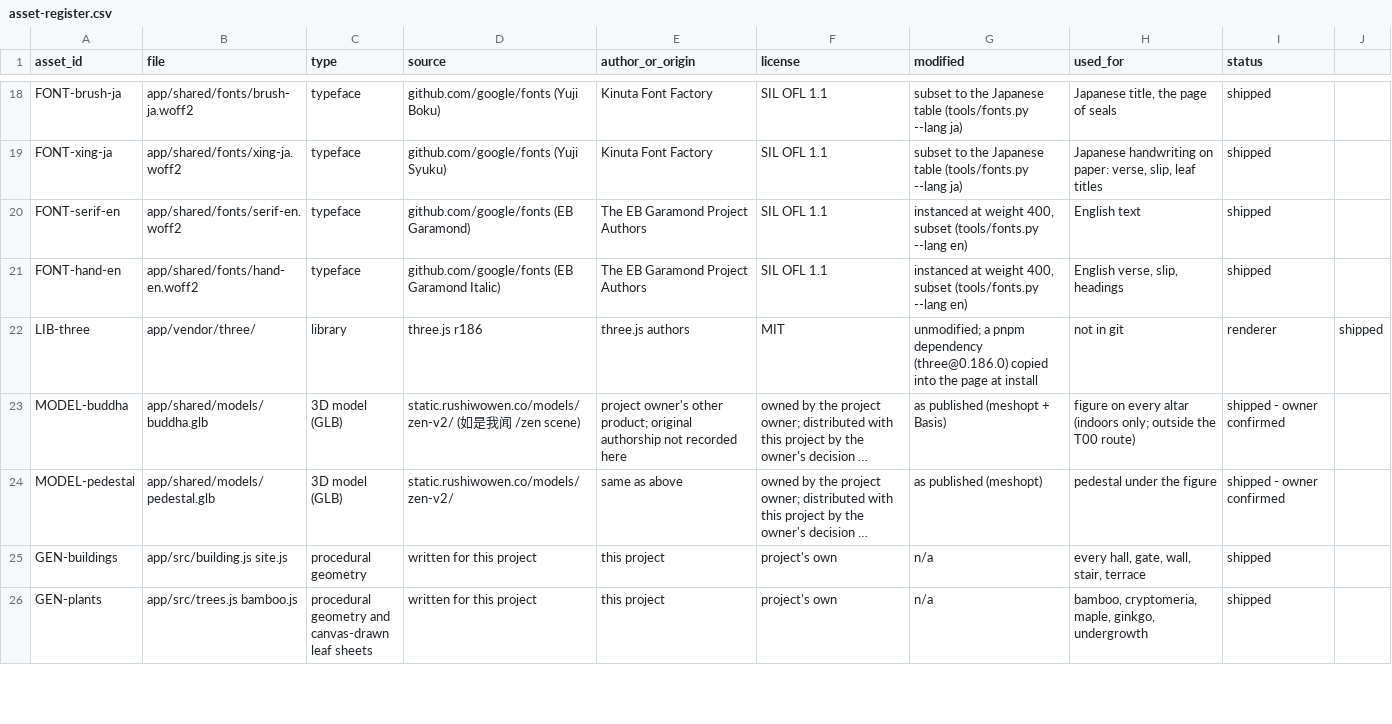
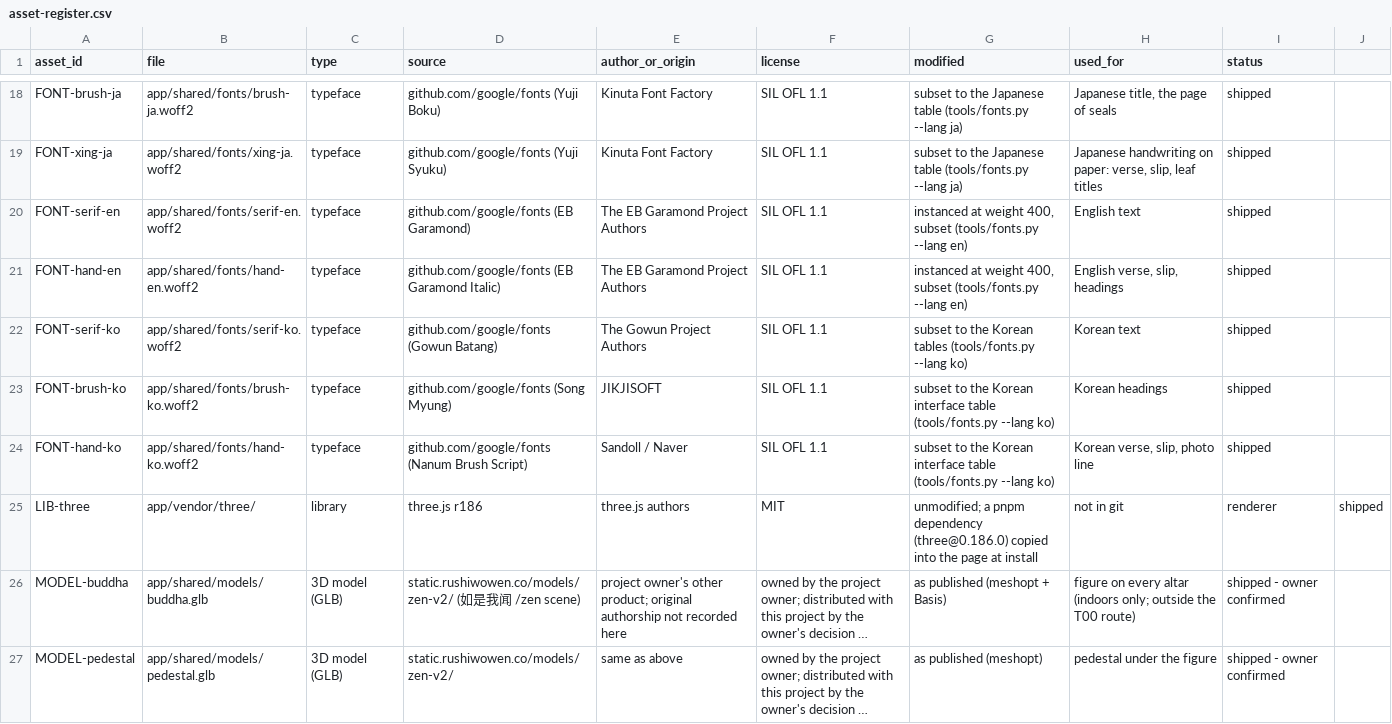
Before and after one commit to bolechen/temple-walk, a CSV file: docs/t00/asset-register.csv, drawn as a sheet; only a part is shown, gaps mark what is left out; the shorter side is filled out with more unchanged rows; long unchanged cells end in ….

```diff
--- a/docs/t00/asset-register.csv
+++ b/docs/t00/asset-register.csv
@@ -21,2 +21,5 @@ FONT-serif-en,app/shared/fonts/serif-en.woff2,typeface,github.com/google/fonts (
 FONT-hand-en,app/shared/fonts/hand-en.woff2,typeface,github.com/google/fonts (EB Garamond Italic),The EB Garamond Project Authors,SIL OFL 1.1,"instanced at weight 400, subset (tools/fonts.py --lang en)","English verse, slip, headings",shipped
+FONT-serif-ko,app/shared/fonts/serif-ko.woff2,typeface,github.com/google/fonts (Gowun Batang),The Gowun Project Authors,SIL OFL 1.1,subset to the Korean tables (tools/fonts.py --lang ko),Korean text,shipped
+FONT-brush-ko,app/shared/fonts/brush-ko.woff2,typeface,github.com/google/fonts (Song Myung),JIKJISOFT,SIL OFL 1.1,subset to the Korean interface table (tools/fonts.py --lang ko),Korean headings,shipped
+FONT-hand-ko,app/shared/fonts/hand-ko.woff2,typeface,github.com/google/fonts (Nanum Brush Script),Sandoll / Naver,SIL OFL 1.1,subset to the Korean interface table (tools/fonts.py --lang ko),"Korean verse, slip, photo line",shipped
 LIB-three,app/vendor/three/,library,three.js r186,three.js authors,MIT,unmodified; a pnpm dependency (three@0.186.0) copied into the page at install, not in git,renderer,shipped
```
Also changed, not shown: 21 other files.
